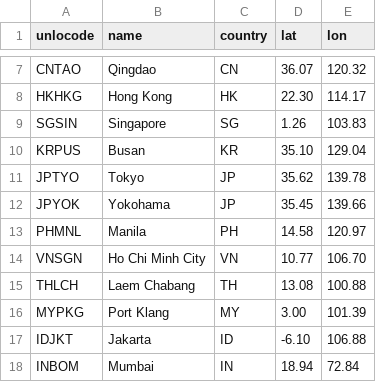
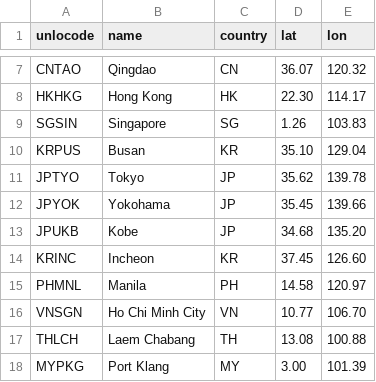
Before and after one commit to NCHU-ICTALab/iMarine-disease-tracking, a CSV file: data/ports_seed.csv, drawn as a sheet; only a part is shown, gaps mark what is left out; the shorter side is filled out with more unchanged rows.

```diff
--- a/data/ports_seed.csv
+++ b/data/ports_seed.csv
@@ -12,2 +12,4 @@ JPTYO,Tokyo,JP,35.62,139.78
 JPYOK,Yokohama,JP,35.45,139.66
+JPUKB,Kobe,JP,34.68,135.20
+KRINC,Incheon,KR,37.45,126.60
 PHMNL,Manila,PH,14.58,120.97
```
Also changed, not shown: 5 other files.
